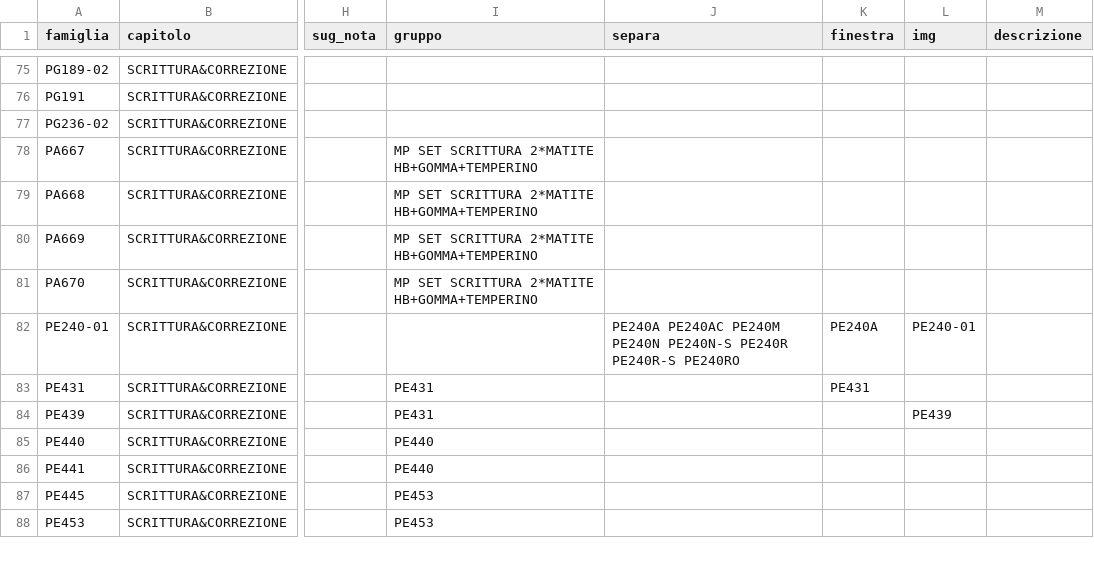
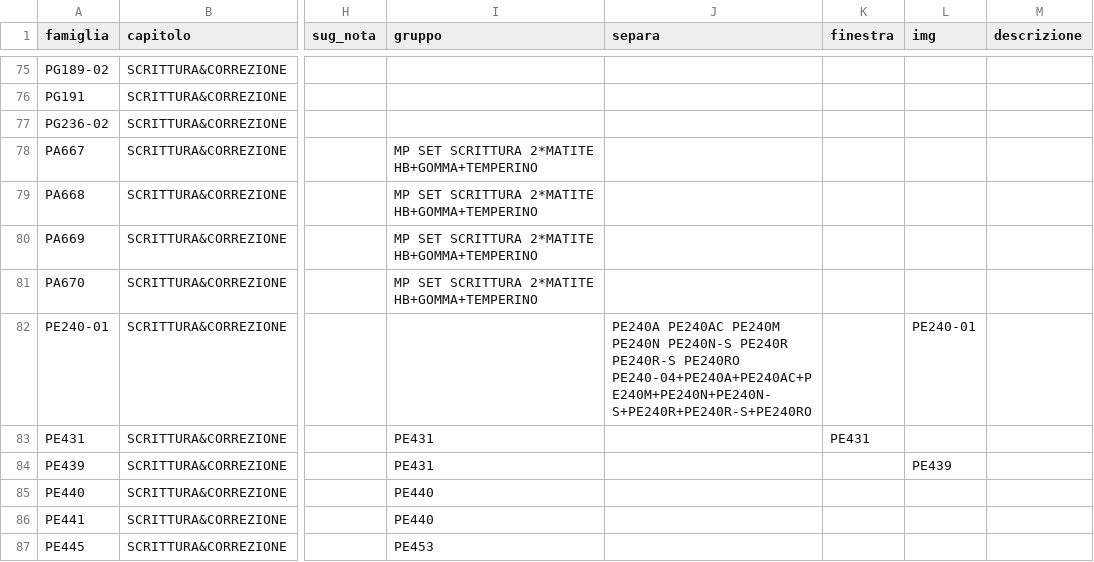
Before and after one commit to zzz89782599-arch/main-paper-catalog-editor, a CSV file: catalog_v2/dist/stato/STRUTTURA.csv, drawn as a sheet; only a part is shown, gaps mark what is left out; the shorter side is filled out with more unchanged rows; the diff names each change by its address in the sheet, - before the commit and + after, or states it on an @@ line.

Commit message:
STRUTTURA.csv, EAN_FIX.csv, PACK_FIX.csv, RIGA_FIX.csv, TESTI.csv, tracce.jsonl, prese.json, ASSETS.csv (Zezhong)

```diff
--- a/catalog_v2/dist/stato/STRUTTURA.csv
+++ b/catalog_v2/dist/stato/STRUTTURA.csv
-J82 (separa): …PE240R-S PE240RO
+J82 (separa): …PE240R-S PE240RO PE240-04+PE240A+PE240AC+PE240M+PE240N+PE240N-S+PE240R+PE240R-S+PE240RO
-K82 (finestra): PE240A
+K82 (finestra): (empty)
```
Also changed, not shown: 2 other files.
